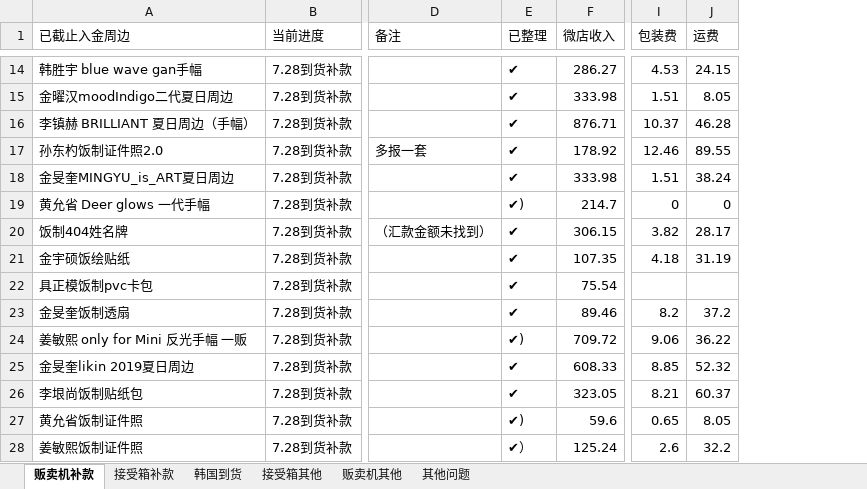
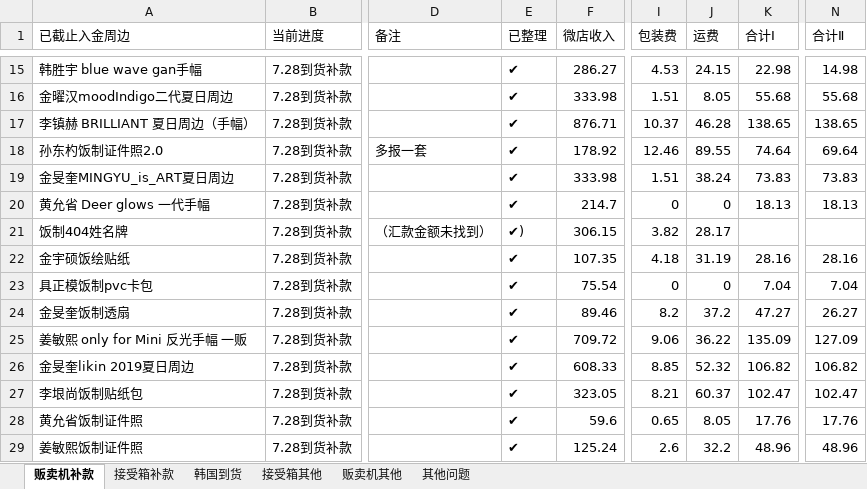
Before and after one commit to yukimi1212/404, an Excel workbook: 进度整理.xlsx, sheet 贩卖机补款, drawn as a sheet; only a part is shown, gaps mark what is left out; values as stored, in another font and other column widths than the file's, no cell formats; addresses are those after the commit; the diff covers the shown part only; the diff names each change by its address in the sheet, - before the commit and + after, or states it on an @@ line.

```diff
--- a/进度整理.xlsx (sheet 贩卖机补款)
+++ b/进度整理.xlsx (sheet 贩卖机补款)
+column K (合计Ⅰ), rows 15-29: 22.98 | 55.68 | 138.65 | 74.64 | 73.83 | 18.13 |  | 28.16 | 7.04 | 47.27 | 135.09 | 106.82 | 102.47 | 17.76 | 48.96
+column N (合计Ⅱ), rows 15-29: 14.98 | 55.68 | 138.65 | 69.64 | 73.83 | 18.13 |  | 28.16 | 7.04 | 26.27 | 127.09 | 106.82 | 102.47 | 17.76 | 48.96
-E20 (已整理): ✔)
+E20 (已整理): ✔
-E21 (已整理): ✔
+E21 (已整理): ✔)
-I23 (包装费): (empty)
+I23 (包装费): 0
-J23 (运费): (empty)
+J23 (运费): 0
-E25 (已整理): ✔)
+E25 (已整理): ✔
-E28 (已整理): ✔)
+E28 (已整理): ✔
-E29 (已整理): ✔）
+E29 (已整理): ✔
```
Also changed, not shown: 12 added rows, 3 removed rows, 1 moved row and 153 edited cells elsewhere in this sheet, sheet 接受箱其他, sheet 接受箱补款, sheet 贩卖机其他, sheet 韩国到货, cell formats, 9 other files.
